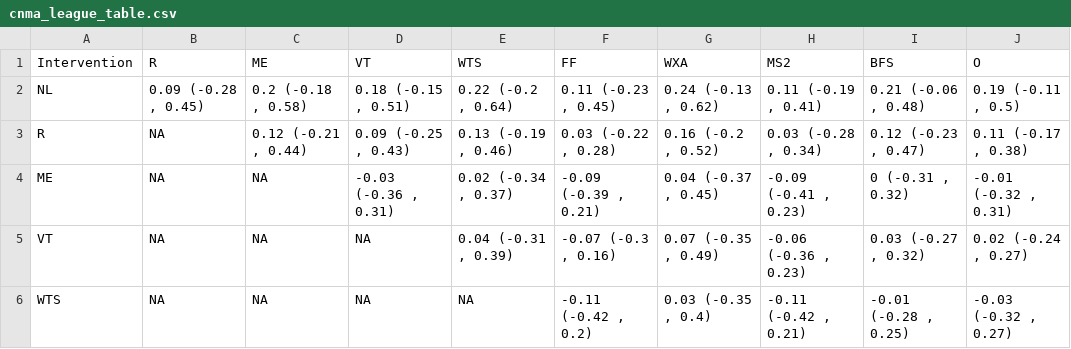
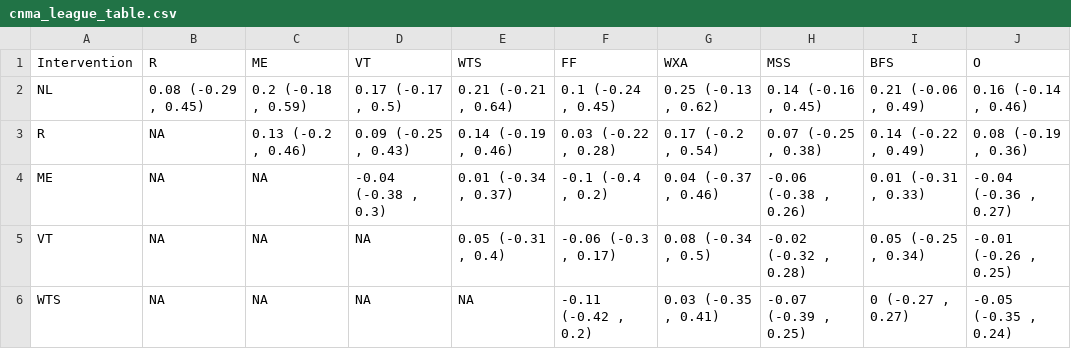
Before and after one commit to Instructional-Research-Group-IRG/CNMA, a CSV file: cnma_league_table.csv, drawn as a sheet; only a part is shown; the diff covers the shown part only.

```diff
--- a/cnma_league_table.csv
+++ b/cnma_league_table.csv
@@ -1,6 +1,6 @@
-Intervention,R,ME,VT,WTS,FF,WXA,MS2,BFS,O
-NL,"0.09 (-0.28 , 0.45)","0.2 (-0.18 , 0.58)","0.18 (-0.15 , 0.51)","0.22 (-0.2 , 0.64)","0.11 (-0.23 , 0.45)","0.24 (-0.13 , 0.62)","0.11 (-0.19 , 0.41)","0.21 (-0.06 , 0.48)","0.19 (-0.11 , 0.5)"
-R,NA,"0.12 (-0.21 , 0.44)","0.09 (-0.25 , 0.43)","0.13 (-0.19 , 0.46)","0.03 (-0.22 , 0.28)","0.16 (-0.2 , 0.52)","0.03 (-0.28 , 0.34)","0.12 (-0.23 , 0.47)","0.11 (-0.17 , 0.38)"
-ME,NA,NA,"-0.03 (-0.36 , 0.31)","0.02 (-0.34 , 0.37)","-0.09 (-0.39 , 0.21)","0.04 (-0.37 , 0.45)","-0.09 (-0.41 , 0.23)","0 (-0.31 , 0.32)","-0.01 (-0.32 , 0.31)"
-VT,NA,NA,NA,"0.04 (-0.31 , 0.39)","-0.07 (-0.3 , 0.16)","0.07 (-0.35 , 0.49)","-0.06 (-0.36 , 0.23)","0.03 (-0.27 , 0.32)","0.02 (-0.24 , 0.27)"
-WTS,NA,NA,NA,NA,"-0.11 (-0.42 , 0.2)","0.03 (-0.35 , 0.4)","-0.11 (-0.42 , 0.21)","-0.01 (-0.28 , 0.25)","-0.03 (-0.32 , 0.27)"
+Intervention,R,ME,VT,WTS,FF,WXA,MSS,BFS,O
+NL,"0.08 (-0.29 , 0.45)","0.2 (-0.18 , 0.59)","0.17 (-0.17 , 0.5)","0.21 (-0.21 , 0.64)","0.1 (-0.24 , 0.45)","0.25 (-0.13 , 0.62)","0.14 (-0.16 , 0.45)","0.21 (-0.06 , 0.49)","0.16 (-0.14 , 0.46)"
+R,NA,"0.13 (-0.2 , 0.46)","0.09 (-0.25 , 0.43)","0.14 (-0.19 , 0.46)","0.03 (-0.22 , 0.28)","0.17 (-0.2 , 0.54)","0.07 (-0.25 , 0.38)","0.14 (-0.22 , 0.49)","0.08 (-0.19 , 0.36)"
+ME,NA,NA,"-0.04 (-0.38 , 0.3)","0.01 (-0.34 , 0.37)","-0.1 (-0.4 , 0.2)","0.04 (-0.37 , 0.46)","-0.06 (-0.38 , 0.26)","0.01 (-0.31 , 0.33)","-0.04 (-0.36 , 0.27)"
+VT,NA,NA,NA,"0.05 (-0.31 , 0.4)","-0.06 (-0.3 , 0.17)","0.08 (-0.34 , 0.5)","-0.02 (-0.32 , 0.28)","0.05 (-0.25 , 0.34)","-0.01 (-0.26 , 0.25)"
+WTS,NA,NA,NA,NA,"-0.11 (-0.42 , 0.2)","0.03 (-0.35 , 0.41)","-0.07 (-0.39 , 0.25)","0 (-0.27 , 0.27)","-0.05 (-0.35 , 0.24)"
```
Also changed, not shown: 11 edited cells elsewhere in this file, cnma_league_table_nomirrors.csv, nma_league_table.csv, 2 other files.
